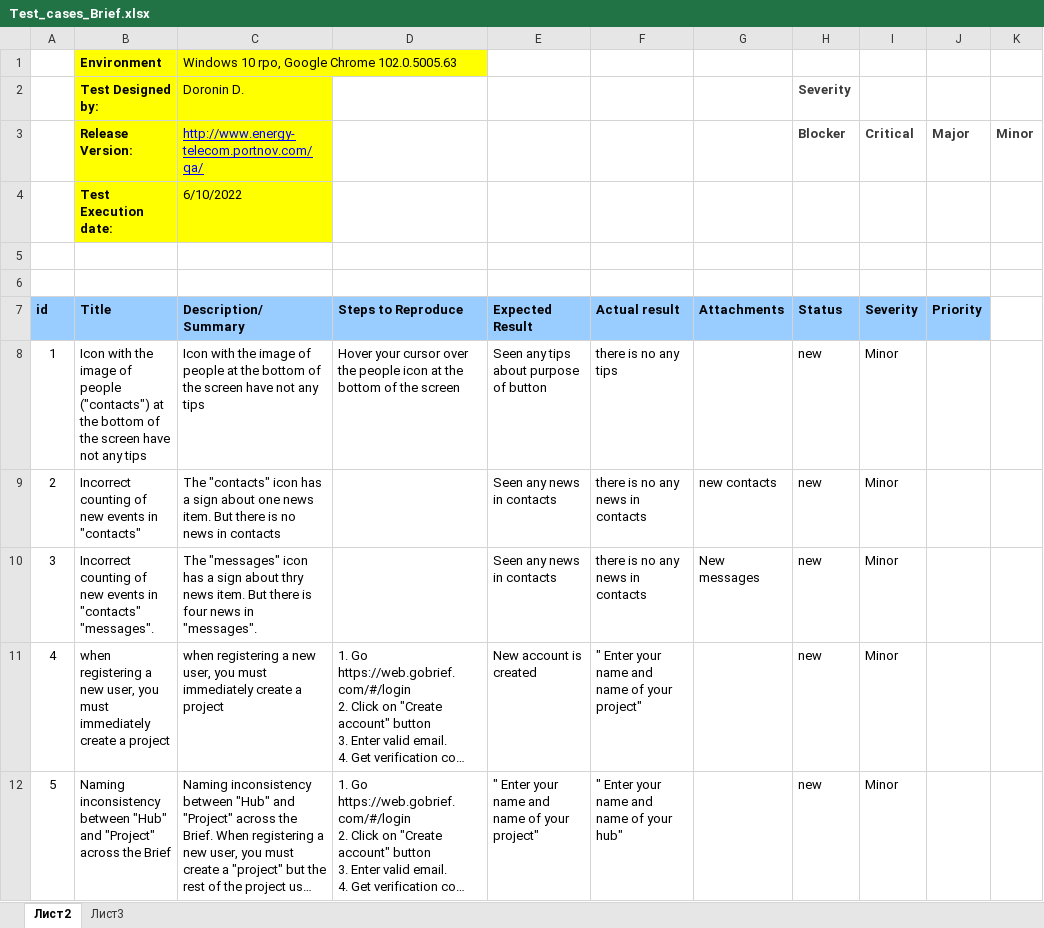
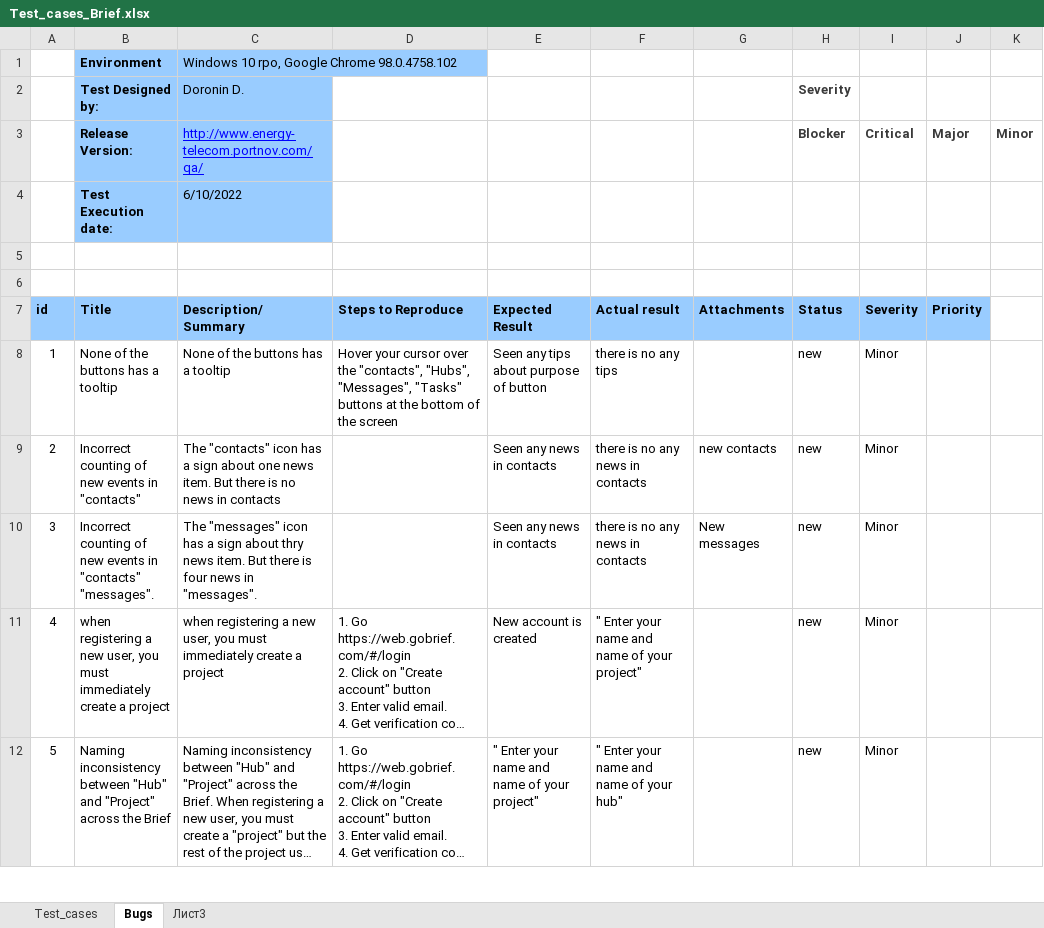
Before and after one commit to Doronin-DI/Brief-testing, an Excel workbook: Test_cases_Brief.xlsx, sheet Bugs, drawn as a sheet; only a part is shown; long unchanged cells end in …; values as stored, in another font and other column widths than the file's, no borders; charts and pictures not drawn; the diff covers the shown part only; the diff names each change by its address in the sheet, - before the commit and + after, or states it on an @@ line.

```diff
--- a/Test_cases_Brief.xlsx (sheet Bugs)
+++ b/Test_cases_Brief.xlsx (sheet Bugs)
-sheet tab: Лист2
+sheet tab: Bugs
+sheet tab: Test_cases
-B1:C4 fill: #FFFF00
+B1:C4 fill: #99CCFF
-C1: Windows 10 rpo, Google Chrome 102.0.5005.63
+C1: Windows 10 rpo, Google Chrome 98.0.4758.102
-B8: Icon with the image of people ("contacts") at the bottom of the screen have not any tips
+B8: None of the buttons has a tooltip
-C8: Icon with the image of people at the bottom of the screen have not any tips
+C8: None of the buttons has a tooltip
-D8: …over the people icon at the…
+D8: …over the "contacts", "Hubs", "Messages", "Tasks" buttons at the…
```
Also changed, not shown: 6 added rows and cell formats elsewhere in this sheet, charts or pictures, 3 other files.
